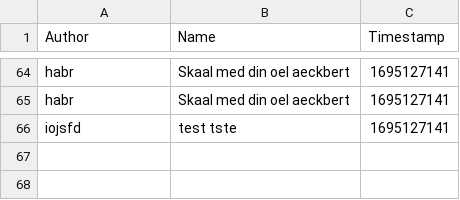
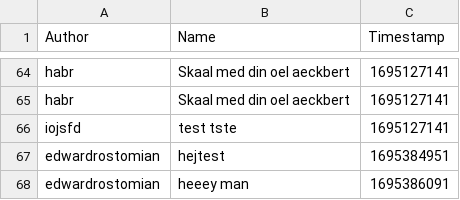
Before and after one commit to ITU-BDSA23-GROUP23/Chirp, a CSV file: src/Chirp.CSVDBService/chirp_cli_db.csv, drawn as a sheet; only a part is shown, gaps mark what is left out.

```diff
--- a/src/Chirp.CSVDBService/chirp_cli_db.csv
+++ b/src/Chirp.CSVDBService/chirp_cli_db.csv
@@ -66 +66,3 @@ habr,Skaal med din oel aeckbert,1695127141
 iojsfd," test tste ",1695127141
+edwardrostomian,hejtest,1695384951
+edwardrostomian,heeey man,1695386091
```
Also changed, not shown: 4 other files.
